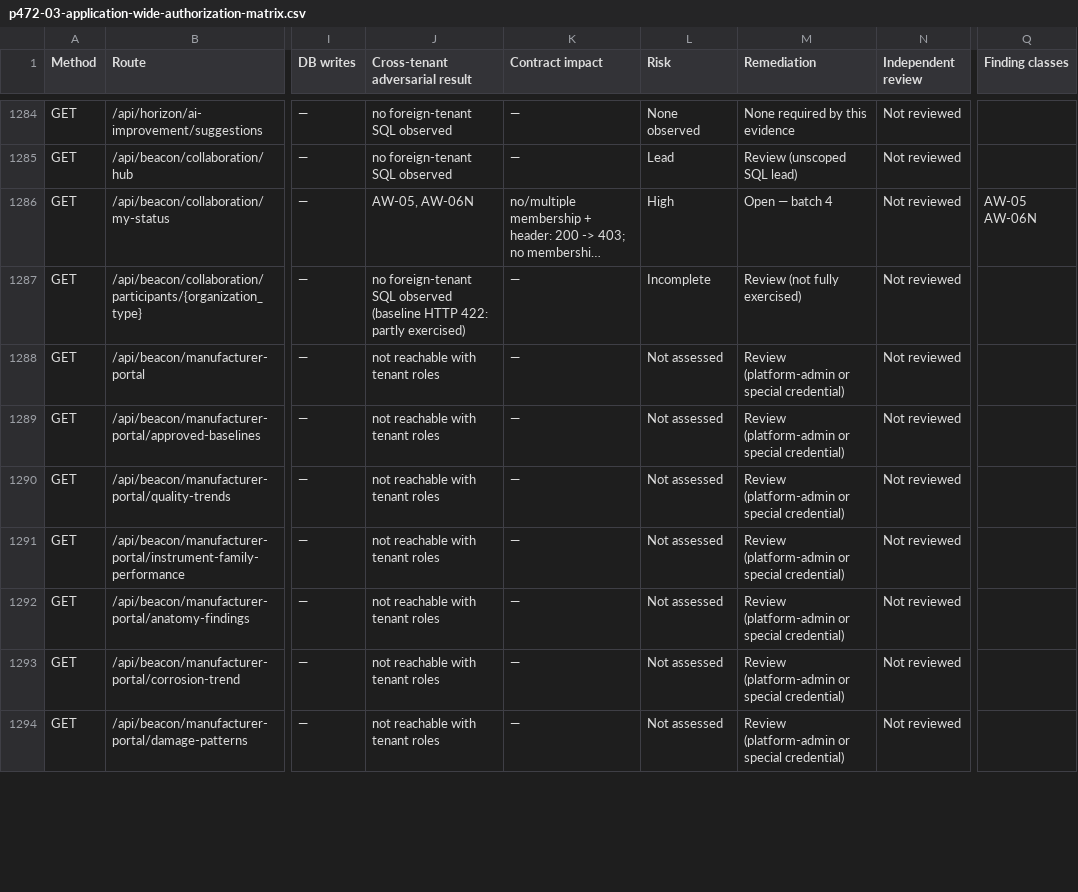
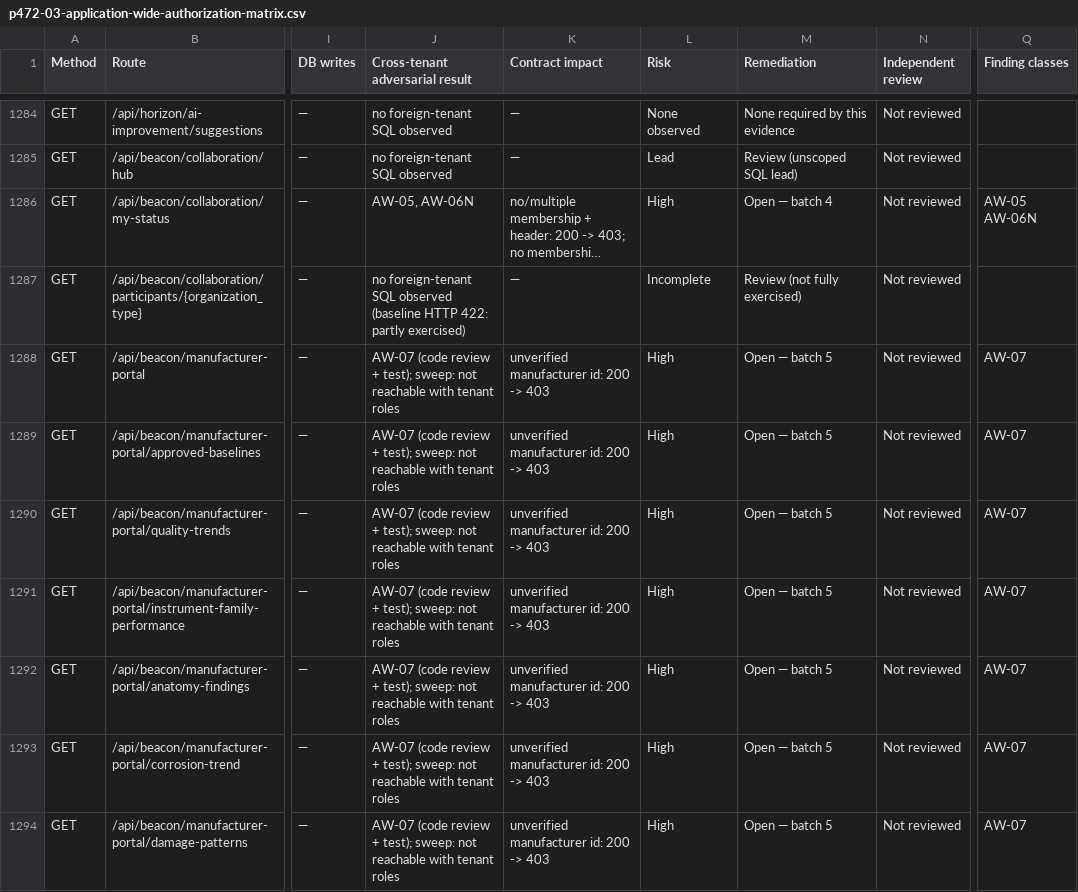
Before and after one commit to johnnychris77/lumen-AI, a CSV file: docs/enterprise-readiness/p472-03-application-wide-authorization-matrix.csv, drawn as a sheet; only a part is shown, gaps mark what is left out; long unchanged cells end in …; the diff covers the shown part only; the diff names each change by its address in the sheet, - before the commit and + after, or states it on an @@ line.

```diff
--- a/docs/enterprise-readiness/p472-03-application-wide-authorization-matrix.csv
+++ b/docs/enterprise-readiness/p472-03-application-wide-authorization-matrix.csv
-J1288:J1294 (Cross-tenant adversarial result): not reachable…
+J1288:J1294 (Cross-tenant adversarial result): AW-07 (code review + test); sweep: not reachable…
-K1288:K1294 (Contract impact): —
+K1288:K1294 (Contract impact): unverified manufacturer id: 200 -> 403
-L1288:L1294 (Risk): Not assessed
+L1288:L1294 (Risk): High
-M1288:M1294 (Remediation): Review (platform-admin or special credential)
+M1288:M1294 (Remediation): Open — batch 5
-Q1288:Q1294 (Finding classes): (empty)
+Q1288:Q1294 (Finding classes): AW-07
```
Also changed, not shown: 138 edited cells elsewhere in this file, 3 other files.
